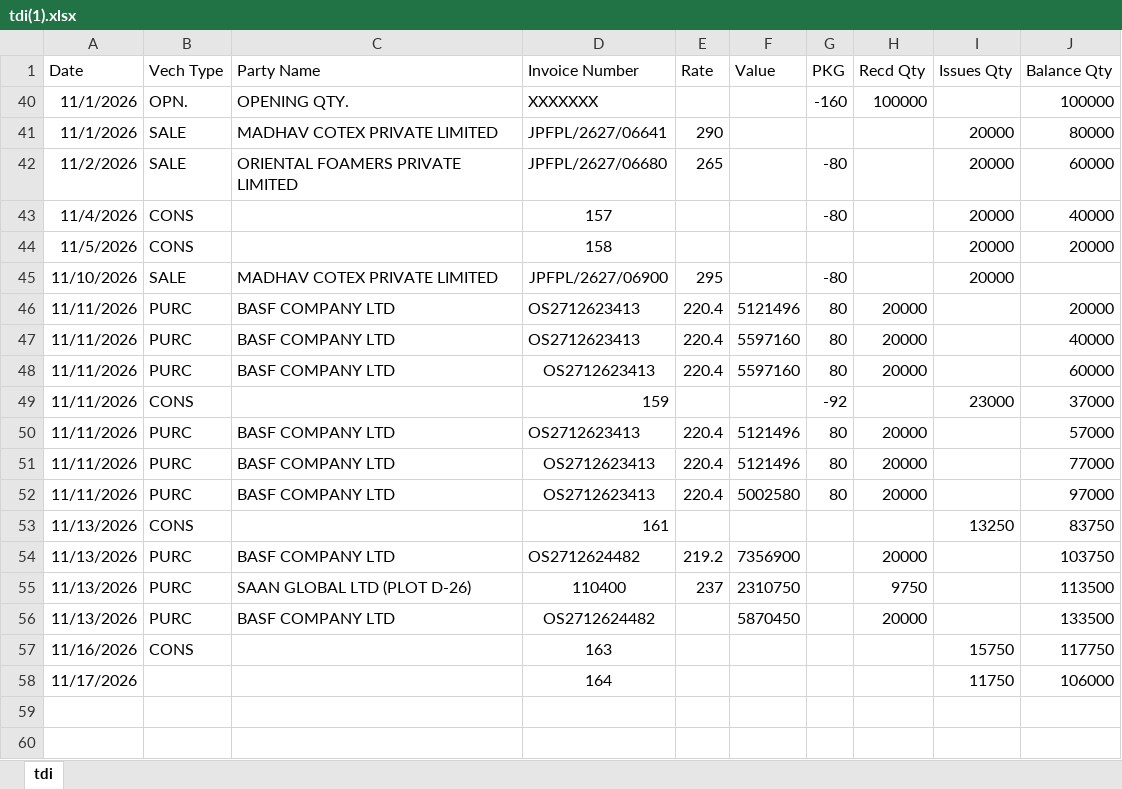
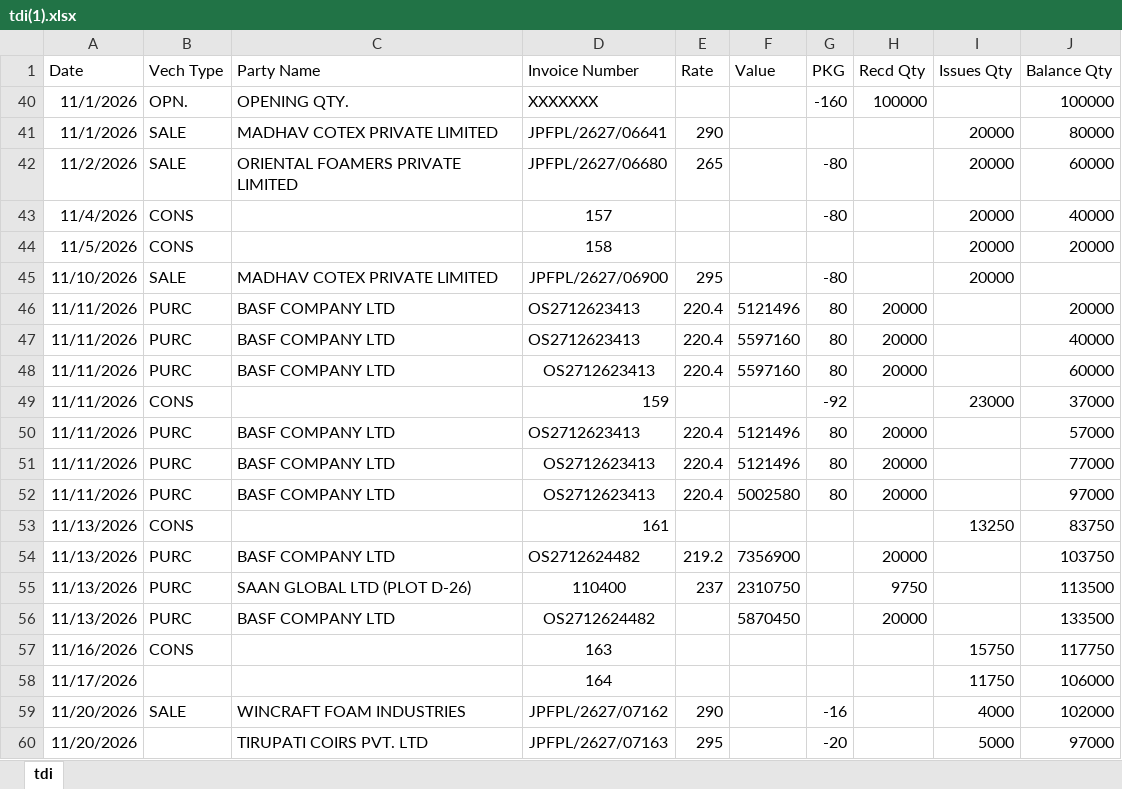
Before and after one commit to MayankPetrofoam/jindal-dashboard, an Excel workbook: tdi(1).xlsx, sheet tdi, drawn as a sheet; values as stored, in another font and other column widths than the file's, no borders; the diff names each change by its address in the sheet, - before the commit and + after, or states it on an @@ line.

```diff
--- a/tdi(1).xlsx (sheet tdi)
+++ b/tdi(1).xlsx (sheet tdi)
+row 59: 11/20/2026 | SALE | WINCRAFT FOAM INDUSTRIES | JPFPL/2627/07162 | 290 |  | -16 |  | 4000 | 102000
+row 60: 11/20/2026 |  | TIRUPATI COIRS PVT. LTD | JPFPL/2627/07163 | 295 |  | -20 |  | 5000 | 97000
```
Also changed, not shown: pop.xlsx, 1 other file.
